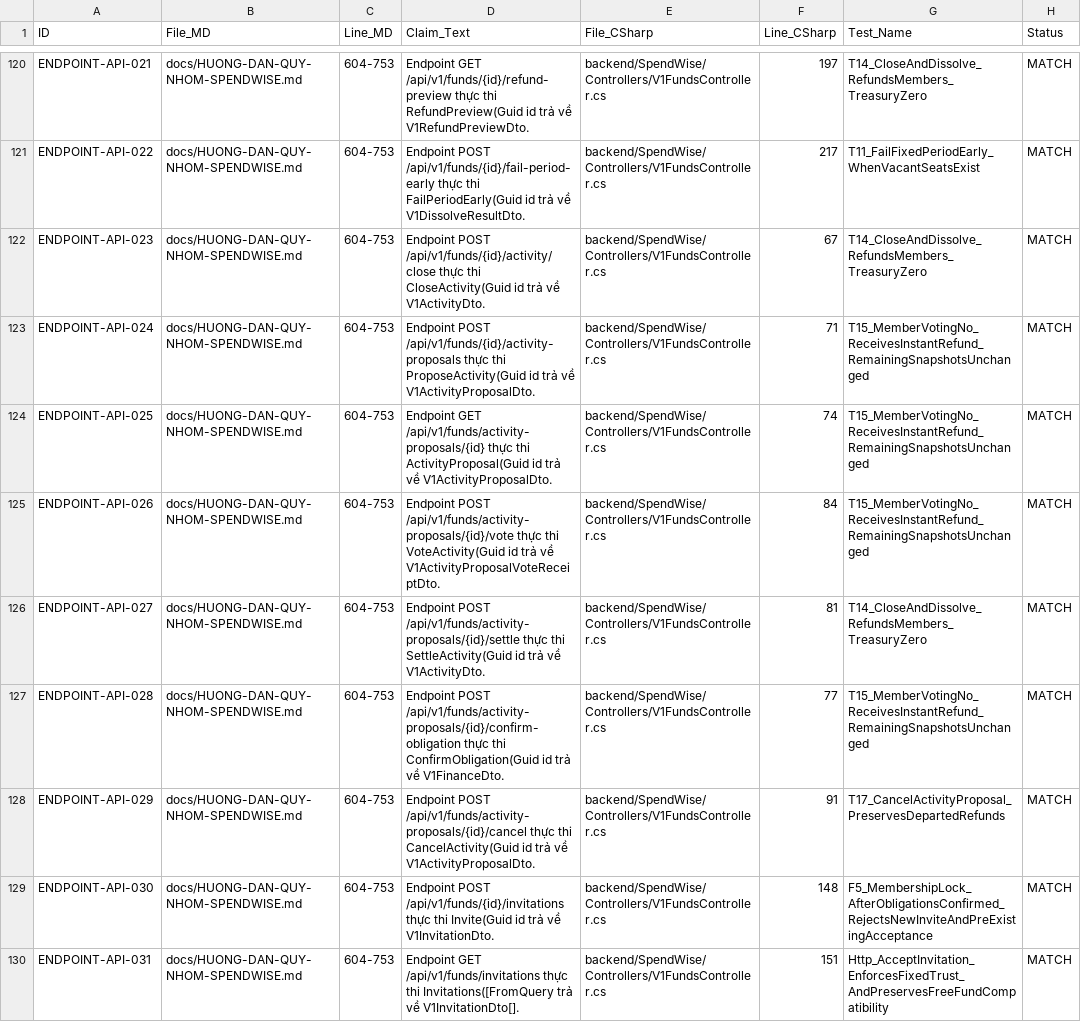
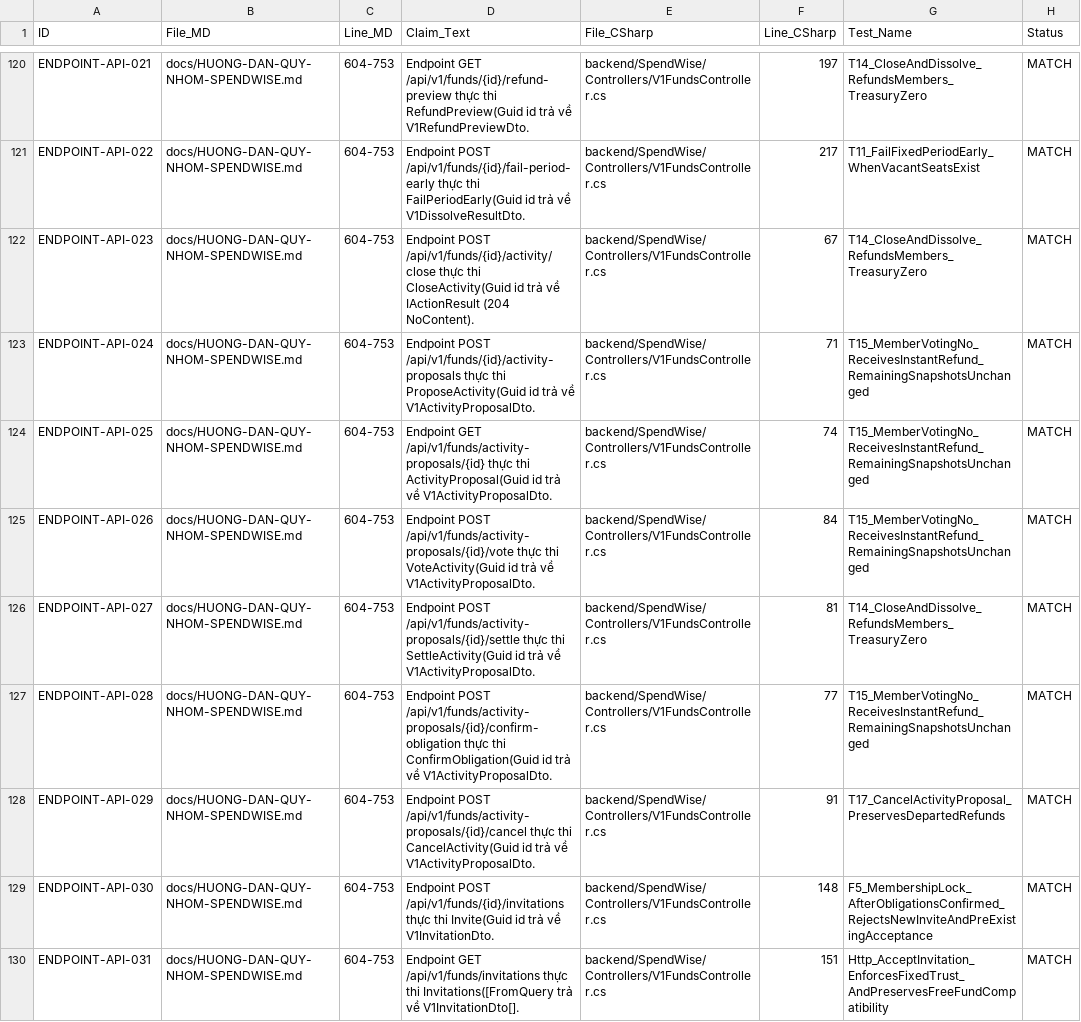
Before and after one commit to thien230314-bit/Spendwise, a CSV file: docs/GROUP-FUNDS-DOC-CODE-EVIDENCE.csv, drawn as a sheet; only a part is shown, gaps mark what is left out; the diff covers the shown part only.

Commit message:
docs(evidence): correct 49 scenario test mappings, fix 14 DTO claims, and add sanitized test artifacts

```diff
--- a/docs/GROUP-FUNDS-DOC-CODE-EVIDENCE.csv
+++ b/docs/GROUP-FUNDS-DOC-CODE-EVIDENCE.csv
@@ -121,8 +121,8 @@ ENDPOINT-API-021,docs/HUONG-DAN-QUY-NHOM-SPENDWISE.md,604-753,Endpoint GET /api/
 ENDPOINT-API-022,docs/HUONG-DAN-QUY-NHOM-SPENDWISE.md,604-753,Endpoint POST /api/v1/funds/{id}/fail-period-early thực thi FailPeriodEarly(Guid id trả về V1DissolveResultDto.,backend/SpendWise/Controllers/V1FundsController.cs,217,T11_FailFixedPeriodEarly_WhenVacantSeatsExist,MATCH
-ENDPOINT-API-023,docs/HUONG-DAN-QUY-NHOM-SPENDWISE.md,604-753,Endpoint POST /api/v1/funds/{id}/activity/close thực thi CloseActivity(Guid id trả về V1ActivityDto.,backend/SpendWise/Controllers/V1FundsController.cs,67,T14_CloseAndDissolve_RefundsMembers_TreasuryZero,MATCH
+ENDPOINT-API-023,docs/HUONG-DAN-QUY-NHOM-SPENDWISE.md,604-753,Endpoint POST /api/v1/funds/{id}/activity/close thực thi CloseActivity(Guid id trả về IActionResult (204 NoContent).,backend/SpendWise/Controllers/V1FundsController.cs,67,T14_CloseAndDissolve_RefundsMembers_TreasuryZero,MATCH
 ENDPOINT-API-024,docs/HUONG-DAN-QUY-NHOM-SPENDWISE.md,604-753,Endpoint POST /api/v1/funds/{id}/activity-proposals thực thi ProposeActivity(Guid id trả về V1ActivityProposalDto.,backend/SpendWise/Controllers/V1FundsController.cs,71,T15_MemberVotingNo_ReceivesInstantRefund_RemainingSnapshotsUnchanged,MATCH
 ENDPOINT-API-025,docs/HUONG-DAN-QUY-NHOM-SPENDWISE.md,604-753,Endpoint GET /api/v1/funds/activity-proposals/{id} thực thi ActivityProposal(Guid id trả về V1ActivityProposalDto.,backend/SpendWise/Controllers/V1FundsController.cs,74,T15_MemberVotingNo_ReceivesInstantRefund_RemainingSnapshotsUnchanged,MATCH
-ENDPOINT-API-026,docs/HUONG-DAN-QUY-NHOM-SPENDWISE.md,604-753,Endpoint POST /api/v1/funds/activity-proposals/{id}/vote thực thi VoteActivity(Guid id trả về V1ActivityProposalVoteReceiptDto.,backend/SpendWise/Controllers/V1FundsController.cs,84,T15_MemberVotingNo_ReceivesInstantRefund_RemainingSnapshotsUnchanged,MATCH
-ENDPOINT-API-027,docs/HUONG-DAN-QUY-NHOM-SPENDWISE.md,604-753,Endpoint POST /api/v1/funds/activity-proposals/{id}/settle thực thi SettleActivity(Guid id trả về V1ActivityDto.,backend/SpendWise/Controllers/V1FundsController.cs,81,T14_CloseAndDissolve_RefundsMembers_TreasuryZero,MATCH
-ENDPOINT-API-028,docs/HUONG-DAN-QUY-NHOM-SPENDWISE.md,604-753,Endpoint POST /api/v1/funds/activity-proposals/{id}/confirm-obligation thực thi ConfirmObligation(Guid id trả về V1FinanceDto.,backend/SpendWise/Controllers/V1FundsController.cs,77,T15_MemberVotingNo_ReceivesInstantRefund_RemainingSnapshotsUnchanged,MATCH
+ENDPOINT-API-026,docs/HUONG-DAN-QUY-NHOM-SPENDWISE.md,604-753,Endpoint POST /api/v1/funds/activity-proposals/{id}/vote thực thi VoteActivity(Guid id trả về V1ActivityProposalDto.,backend/SpendWise/Controllers/V1FundsController.cs,84,T15_MemberVotingNo_ReceivesInstantRefund_RemainingSnapshotsUnchanged,MATCH
+ENDPOINT-API-027,docs/HUONG-DAN-QUY-NHOM-SPENDWISE.md,604-753,Endpoint POST /api/v1/funds/activity-proposals/{id}/settle thực thi SettleActivity(Guid id trả về V1ActivityProposalDto.,backend/SpendWise/Controllers/V1FundsController.cs,81,T14_CloseAndDissolve_RefundsMembers_TreasuryZero,MATCH
+ENDPOINT-API-028,docs/HUONG-DAN-QUY-NHOM-SPENDWISE.md,604-753,Endpoint POST /api/v1/funds/activity-proposals/{id}/confirm-obligation thực thi ConfirmObligation(Guid id trả về V1ActivityProposalDto.,backend/SpendWise/Controllers/V1FundsController.cs,77,T15_MemberVotingNo_ReceivesInstantRefund_RemainingSnapshotsUnchanged,MATCH
 ENDPOINT-API-029,docs/HUONG-DAN-QUY-NHOM-SPENDWISE.md,604-753,Endpoint POST /api/v1/funds/activity-proposals/{id}/cancel thực thi CancelActivity(Guid id trả về V1ActivityProposalDto.,backend/SpendWise/Controllers/V1FundsController.cs,91,T17_CancelActivityProposal_PreservesDepartedRefunds,MATCH
```
Also changed, not shown: 10 edited cells elsewhere in this file, 6 other files.
